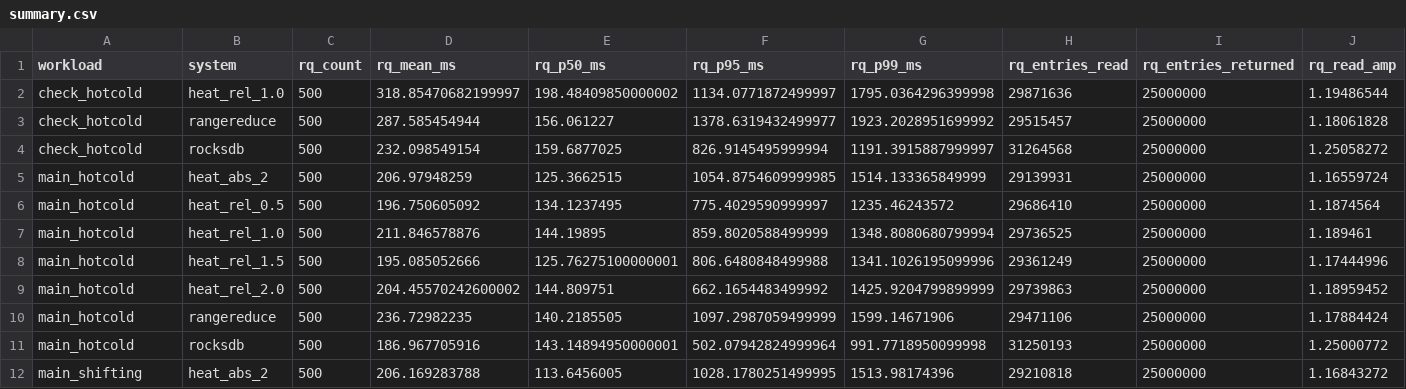
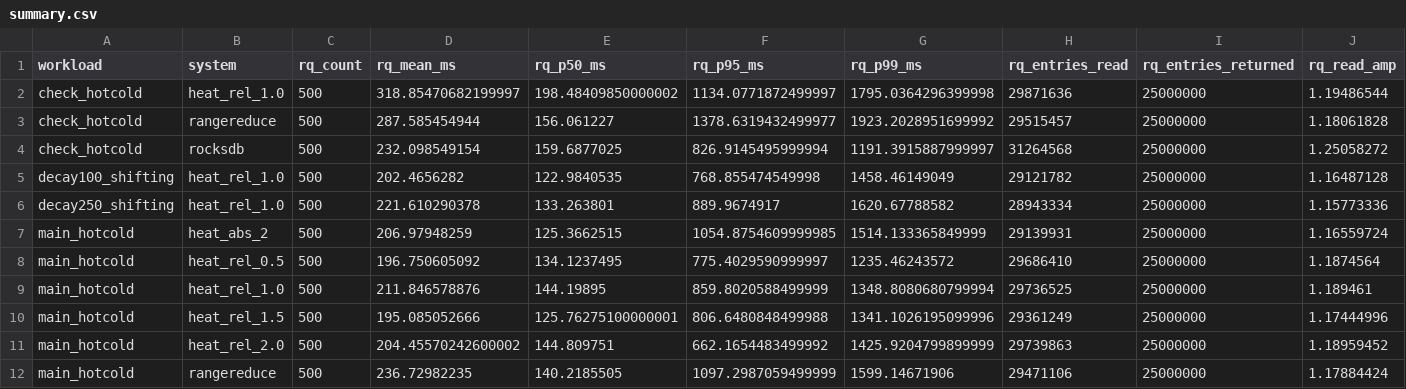
Before and after one commit to zenlam9806/heat-aware-rangereduce, a CSV file: results/summary.csv, drawn as a sheet; only a part is shown; the shorter side is filled out with more unchanged rows; rows hold the shown columns only; the diff names each change by its address in the sheet, - before the commit and + after, or states it on an @@ line.

Commit message:
Add counter-decay experiment, durability warning in README, safer demo folder

```diff
--- a/results/summary.csv
+++ b/results/summary.csv
+row 5: decay100_shifting | heat_rel_1.0 | 500 | 202.4656282 | 122.9840535 | 768.855474549998 | 1458.46149049 | 29121782 | 25000000 | 1.16487128
+row 6: decay250_shifting | heat_rel_1.0 | 500 | 221.610290378 | 133.263801 | 889.9674917 | 1620.67788582 | 28943334 | 25000000 | 1.15773336
```
Also changed, not shown: 19 other files.
